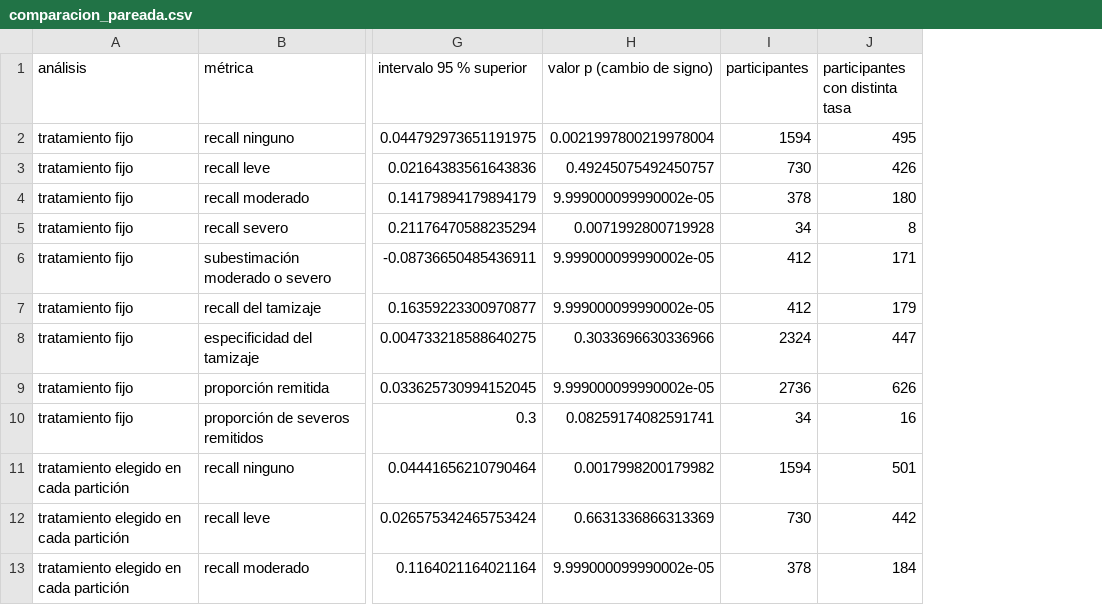
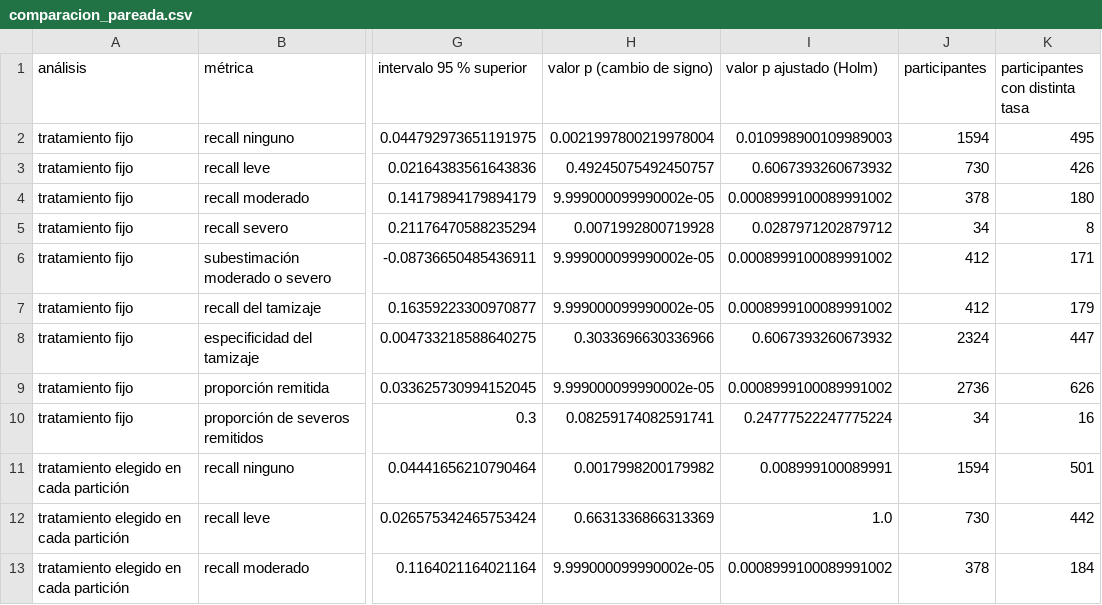
Before and after one commit to juanestebancg2806/piu-severity-prediction, a CSV file: reports/tables/05_comparacion_complementario/comparacion_pareada.csv, drawn as a sheet; only a part is shown, gaps mark what is left out; the diff names each change by its address in the sheet, - before the commit and + after, or states it on an @@ line.

```diff
--- a/reports/tables/05_comparacion_complementario/comparacion_pareada.csv
+++ b/reports/tables/05_comparacion_complementario/comparacion_pareada.csv
+column I (valor p ajustado (Holm)), rows 2-13: 0.010998900109989003 | 0.6067393260673932 | 0.0008999100089991002 | 0.0287971202879712 | 0.0008999100089991002 | 0.0008999100089991002 | 0.6067393260673932 | 0.0008999100089991002 | 0.24777522247775224 | 0.008999100089991 | 1.0 | 0.0008999100089991002
```
Also changed, not shown: reports/tables/05_comparacion_complementario/insumos_objetivo_5.csv, reports/tables/05_comparacion_complementario/puntos_operacion.csv, 5 other files.
